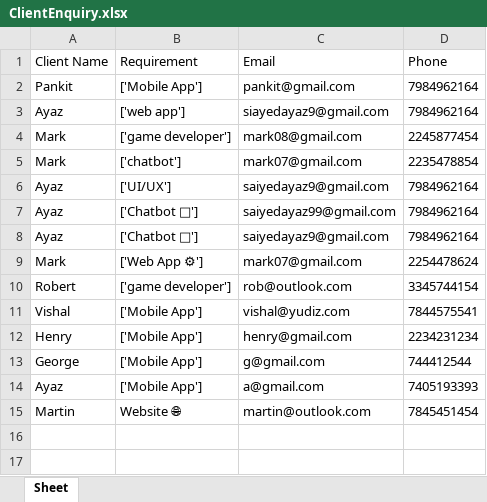
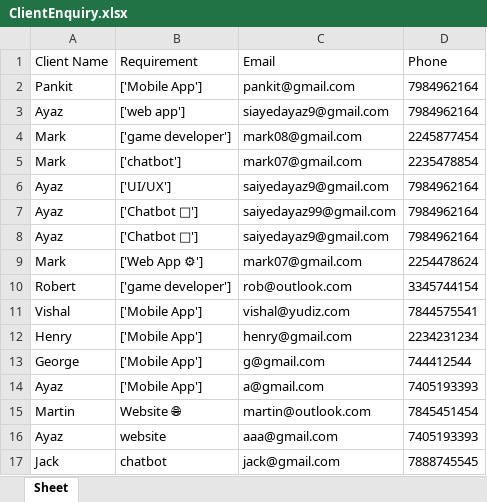
Before and after one commit to AyazSaiyed/Yudibot, an Excel workbook: ClientEnquiry.xlsx, sheet Sheet, drawn as a sheet; values as stored, in another font and other column widths than the file's, no borders; the diff names each change by its address in the sheet, - before the commit and + after, or states it on an @@ line.

```diff
--- a/ClientEnquiry.xlsx (sheet Sheet)
+++ b/ClientEnquiry.xlsx (sheet Sheet)
+row 16: Ayaz | website | aaa@gmail.com | 7405193393
+row 17: Jack | chatbot | jack@gmail.com | 7888745545
```
Also changed, not shown: 10 other files.
